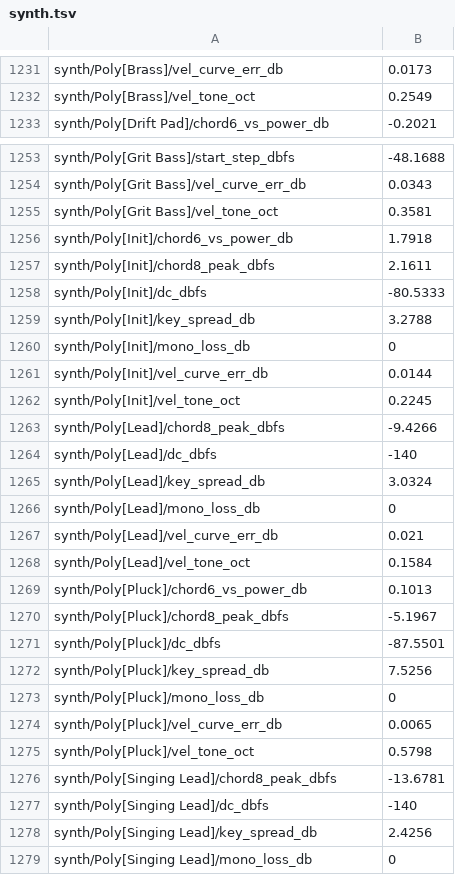
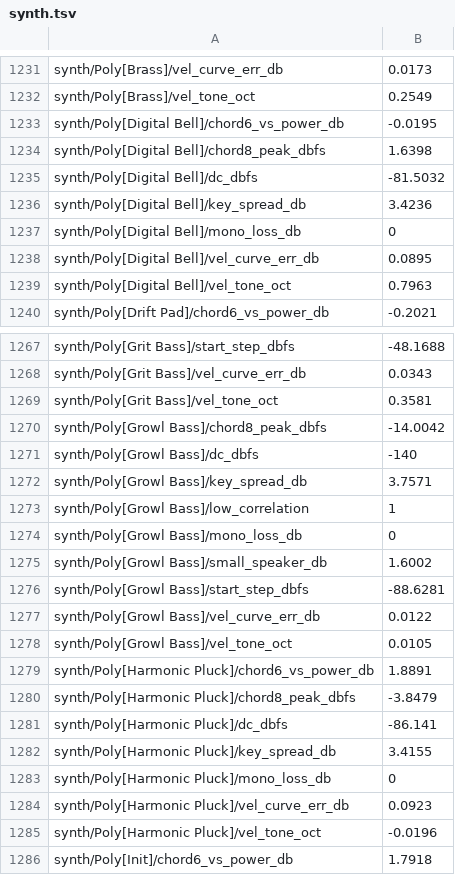
Before and after one commit to jferments/mpfree, a TSV file: rust/mpfree-fxlab/quality/synth.tsv, drawn as a sheet; only a part is shown, gaps mark what is left out; the shorter side is filled out with more unchanged rows; the diff covers the shown part only.

Commit message:
Bench and lab: the nine Table presets' cases and rows; the Instrument help without Wavetable
The Poly versions of the Wavetable synth's sounds cost 25 to 36 % fewer
instructions a block than the Wavetable synth's (Morph Pad 550k against
855k at 8 voices).

```diff
--- a/rust/mpfree-fxlab/quality/synth.tsv
+++ b/rust/mpfree-fxlab/quality/synth.tsv
@@ -1232,2 +1232,9 @@ synth/Poly[Brass]/vel_curve_err_db	0.0173
 synth/Poly[Brass]/vel_tone_oct	0.2549
+synth/Poly[Digital Bell]/chord6_vs_power_db	-0.0195
+synth/Poly[Digital Bell]/chord8_peak_dbfs	1.6398
+synth/Poly[Digital Bell]/dc_dbfs	-81.5032
+synth/Poly[Digital Bell]/key_spread_db	3.4236
+synth/Poly[Digital Bell]/mono_loss_db	0
+synth/Poly[Digital Bell]/vel_curve_err_db	0.0895
+synth/Poly[Digital Bell]/vel_tone_oct	0.7963
 synth/Poly[Drift Pad]/chord6_vs_power_db	-0.2021
@@ -1255,2 +1269,18 @@ synth/Poly[Grit Bass]/vel_curve_err_db	0.0343
 synth/Poly[Grit Bass]/vel_tone_oct	0.3581
+synth/Poly[Growl Bass]/chord8_peak_dbfs	-14.0042
+synth/Poly[Growl Bass]/dc_dbfs	-140
+synth/Poly[Growl Bass]/key_spread_db	3.7571
+synth/Poly[Growl Bass]/low_correlation	1
+synth/Poly[Growl Bass]/mono_loss_db	0
+synth/Poly[Growl Bass]/small_speaker_db	1.6002
+synth/Poly[Growl Bass]/start_step_dbfs	-88.6281
+synth/Poly[Growl Bass]/vel_curve_err_db	0.0122
+synth/Poly[Growl Bass]/vel_tone_oct	0.0105
+synth/Poly[Harmonic Pluck]/chord6_vs_power_db	1.8891
+synth/Poly[Harmonic Pluck]/chord8_peak_dbfs	-3.8479
+synth/Poly[Harmonic Pluck]/dc_dbfs	-86.141
+synth/Poly[Harmonic Pluck]/key_spread_db	3.4155
+synth/Poly[Harmonic Pluck]/mono_loss_db	0
+synth/Poly[Harmonic Pluck]/vel_curve_err_db	0.0923
+synth/Poly[Harmonic Pluck]/vel_tone_oct	-0.0196
 synth/Poly[Init]/chord6_vs_power_db	1.7918
```
Also changed, not shown: 41 added rows elsewhere in this file, 4 other files.
